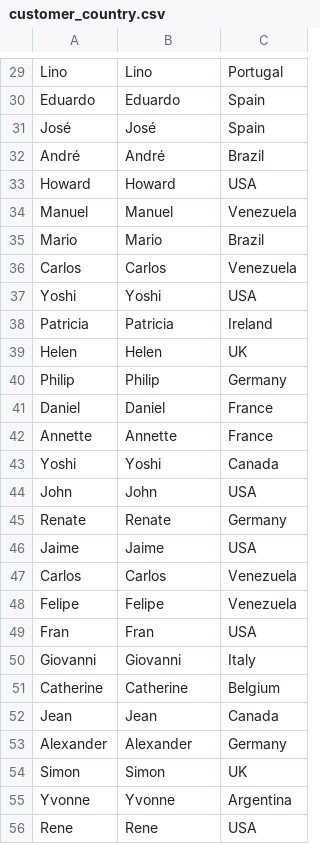
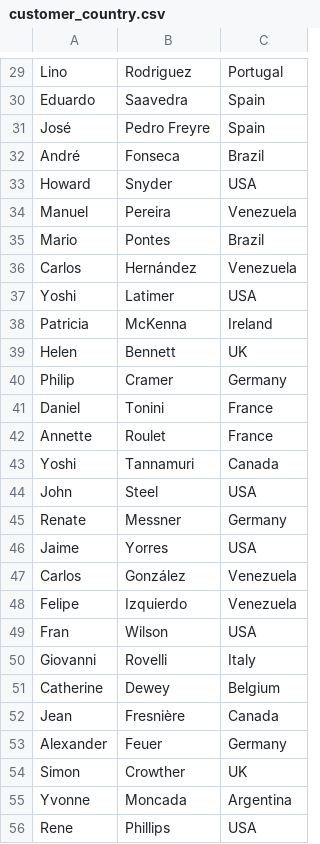
Before and after one commit to Kenneth0703/readandwritefiles, a CSV file: customer_country.csv, drawn as a sheet; only a part is shown, gaps mark what is left out; the diff covers the shown part only; the diff names each change by its address in the sheet, - before the commit and + after, or states it on an @@ line.

```diff
--- a/customer_country.csv
+++ b/customer_country.csv
-B29: Lino
+B29: Rodriguez
-B30: Eduardo
+B30: Saavedra
-B31: José
+B31: Pedro Freyre
-B32: André
+B32: Fonseca
-B33: Howard
+B33: Snyder
-B34: Manuel
+B34: Pereira
-B35: Mario
+B35: Pontes
-B36: Carlos
+B36: Hernández
-B37: Yoshi
+B37: Latimer
-B38: Patricia
+B38: McKenna
-B39: Helen
+B39: Bennett
-B40: Philip
+B40: Cramer
-B41: Daniel
+B41: Tonini
-B42: Annette
+B42: Roulet
-B43: Yoshi
+B43: Tannamuri
-B44: John
+B44: Steel
-B45: Renate
+B45: Messner
-B46: Jaime
+B46: Yorres
-B47: Carlos
+B47: González
-B48: Felipe
+B48: Izquierdo
-B49: Fran
+B49: Wilson
-B50: Giovanni
+B50: Rovelli
-B51: Catherine
+B51: Dewey
-B52: Jean
+B52: Fresnière
-B53: Alexander
+B53: Feuer
-B54: Simon
+B54: Crowther
-B55: Yvonne
+B55: Moncada
-B56: Rene
+B56: Phillips
```
Also changed, not shown: 64 edited cells elsewhere in this file, 2 other files.
